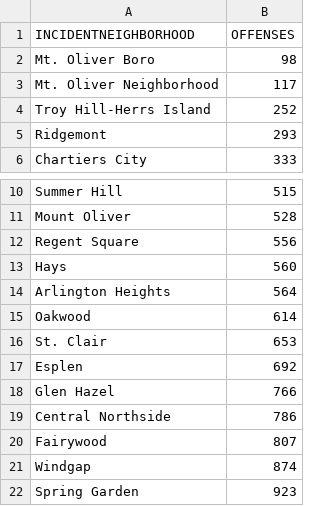
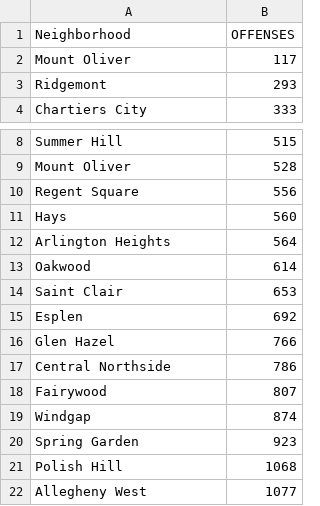
Before and after one commit to SalemZenati/BigIdeasFinalProject, a CSV file: export_crime.csv, drawn as a sheet; only a part is shown, gaps mark what is left out; the shorter side is filled out with more unchanged rows.

Commit message:
Edit export_crime

```diff
--- a/export_crime.csv
+++ b/export_crime.csv
@@ -1,5 +1,3 @@
-INCIDENTNEIGHBORHOOD,OFFENSES
-Mt. Oliver Boro,98
-Mt. Oliver Neighborhood,117
-Troy Hill-Herrs Island,252
+Neighborhood,OFFENSES
+Mount Oliver,117
 Ridgemont,293
@@ -15,3 +13,3 @@ Arlington Heights,564
 Oakwood,614
-St. Clair,653
+Saint Clair,653
 Esplen,692
```
